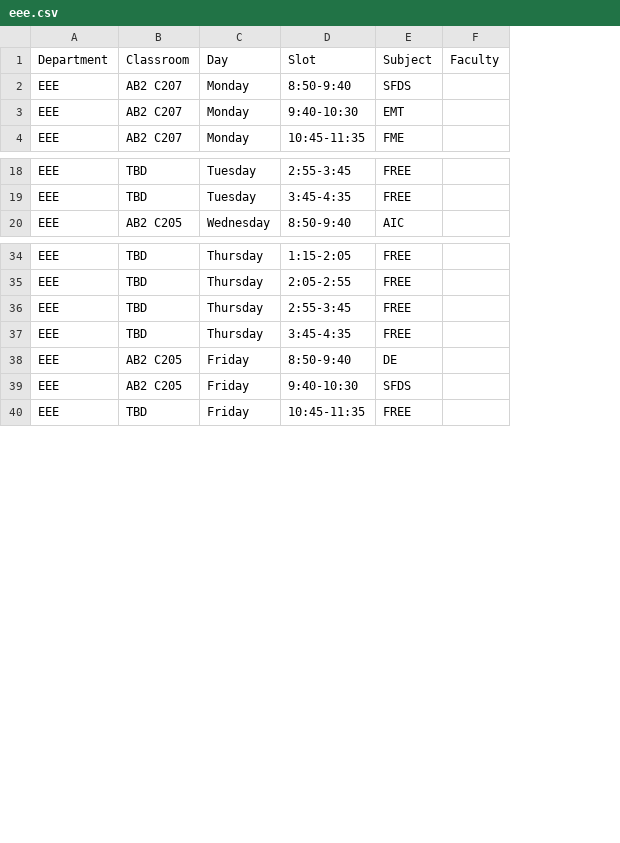
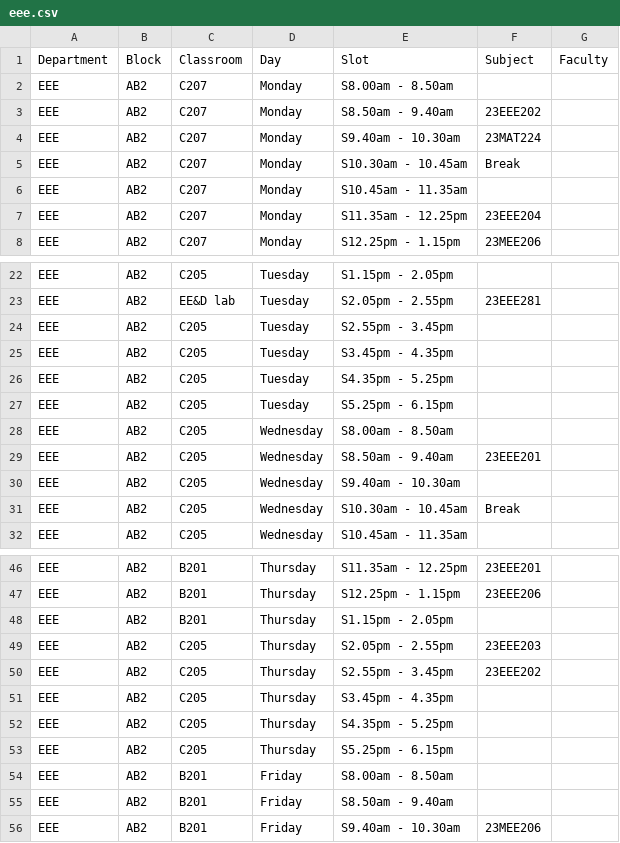
Before and after one commit to gayathry575/freeslot, a CSV file: eee.csv, drawn as a sheet; only a part is shown, gaps mark what is left out; removed rows and columns are numbered as before the commit, all else as after; the diff covers the shown part only; the diff names each change by its address in the sheet, - before the commit and + after, or states it on an @@ line.

Commit message:
added clean formated csv for eee

```diff
--- a/eee.csv
+++ b/eee.csv
-column B, rows 1-4: Classroom | AB2 C207 | AB2 C207 | AB2 C207; rows 18-20: TBD | TBD | AB2 C205; rows 34-40: TBD | TBD | TBD | TBD | AB2 C205 | AB2 C205 | TBD
+column B, row 1: Block; rows 6-8: all AB2; rows 22-23: AB2 | AB2; row 32: AB2; rows 46-49: all AB2; rows 54-56: all AB2
+column C, row 1: Classroom; rows 6-8: all C207; rows 22-23: C205 | EE&D lab; row 32: C205; rows 46-49: B201 | B201 | B201 | C205; rows 54-56: all B201
-column D, rows 1-4: Slot | 8:50-9:40 | 9:40-10:30 | 10:45-11:35; rows 18-20: 2:55-3:45 | 3:45-4:35 | 8:50-9:40; rows 34-40: 1:15-2:05 | 2:05-2:55 | 2:55-3:45 | 3:45-4:35 | 8:50-9:40 | 9:40-10:30 | 10:45-11:35
-column E, rows 1-4: Subject | SFDS | EMT | FME; rows 18-20: FREE | FREE | AIC; rows 34-40: FREE | FREE | FREE | FREE | DE | SFDS | FREE
+column E, row 1: Slot; rows 6-8: S10.45am - 11.35am | S11.35am - 12.25pm | S12.25pm - 1.15pm; rows 22-23: S1.15pm - 2.05pm | S2.05pm - 2.55pm; row 32: S10.45am - 11.35am; rows 46-49: S11.35am - 12.25pm | S12.25pm - 1.15pm | S1.15pm - 2.05pm | S2.05pm - 2.55pm; rows 54-56: S8.00am - 8.50am | S8.50am - 9.40am | S9.40am - 10.30am
+column F, row 1: Subject; rows 7-8: 23EEE204 | 23MEE206; row 23: 23EEE281; rows 46-49: 23EEE201 | 23EEE206 |  | 23EEE203; row 56: 23MEE206
+row 2: EEE | AB2 | C207 | Monday | S8.00am - 8.50am
+row 3: EEE | AB2 | C207 | Monday | S8.50am - 9.40am | 23EEE202
+row 4: EEE | AB2 | C207 | Monday | S9.40am - 10.30am | 23MAT224
+row 5: EEE | AB2 | C207 | Monday | S10.30am - 10.45am | Break
+row 24: EEE | AB2 | C205 | Tuesday | S2.55pm - 3.45pm
+row 25: EEE | AB2 | C205 | Tuesday | S3.45pm - 4.35pm
+row 26: EEE | AB2 | C205 | Tuesday | S4.35pm - 5.25pm
+row 27: EEE | AB2 | C205 | Tuesday | S5.25pm - 6.15pm
+row 28: EEE | AB2 | C205 | Wednesday | S8.00am - 8.50am
+row 29: EEE | AB2 | C205 | Wednesday | S8.50am - 9.40am | 23EEE201
+row 30: EEE | AB2 | C205 | Wednesday | S9.40am - 10.30am
+row 31: EEE | AB2 | C205 | Wednesday | S10.30am - 10.45am | Break
+row 50: EEE | AB2 | C205 | Thursday | S2.55pm - 3.45pm | 23EEE202
+row 51: EEE | AB2 | C205 | Thursday | S3.45pm - 4.35pm
+row 52: EEE | AB2 | C205 | Thursday | S4.35pm - 5.25pm
+row 53: EEE | AB2 | C205 | Thursday | S5.25pm - 6.15pm
```
Also changed, not shown: 4 added rows elsewhere in this file.
